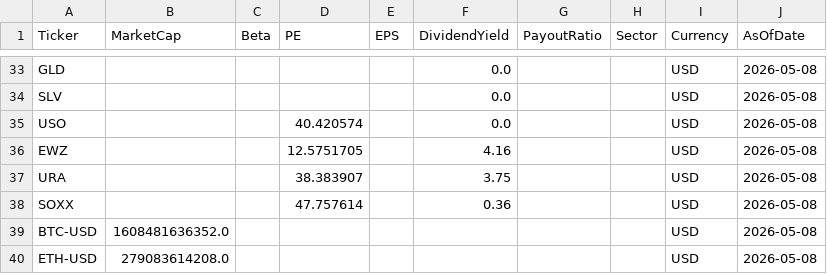
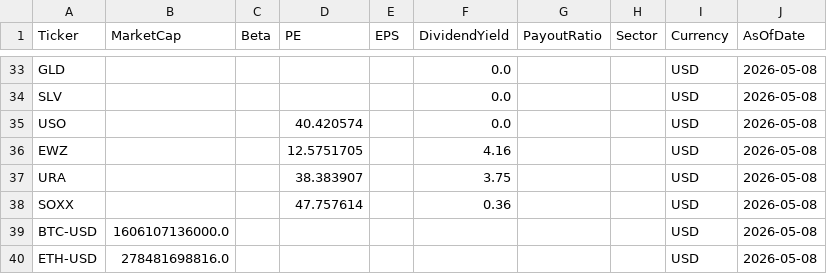
Before and after one commit to jpzingoni/stocks-market, a CSV file: fundamentals_yahoo.csv, drawn as a sheet; only a part is shown, gaps mark what is left out.

```diff
--- a/fundamentals_yahoo.csv
+++ b/fundamentals_yahoo.csv
@@ -38,3 +38,3 @@ URA,,,38.383907,,3.75,,,USD,2026-05-08
 SOXX,,,47.757614,,0.36,,,USD,2026-05-08
-BTC-USD,1608481636352.0,,,,,,,USD,2026-05-08
-ETH-USD,279083614208.0,,,,,,,USD,2026-05-08
+BTC-USD,1606107136000.0,,,,,,,USD,2026-05-08
+ETH-USD,278481698816.0,,,,,,,USD,2026-05-08
```
